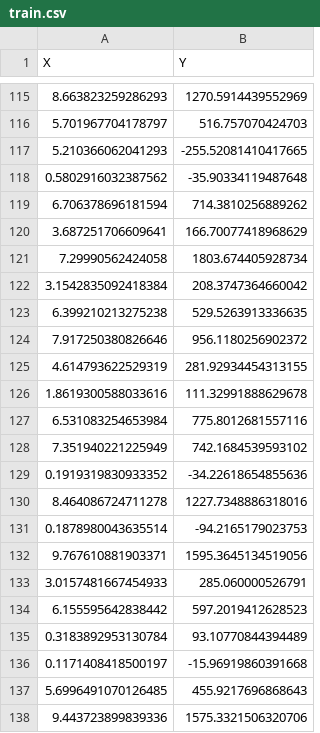
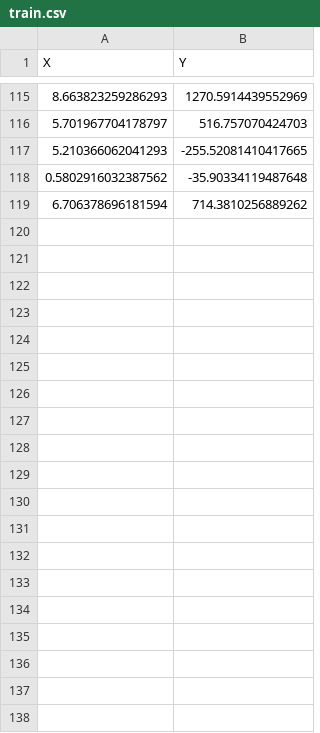
Before and after one commit to Obradowski1389/ML_SIIT, a CSV file: zad1/data/train.csv, drawn as a sheet; only a part is shown, gaps mark what is left out; the diff covers the shown part only.

```diff
--- a/zad1/data/train.csv
+++ b/zad1/data/train.csv
@@ -119,20 +119 @@ X,Y
 6.706378696181594,714.3810256889262
-3.687251706609641,166.70077418968629
-7.29990562424058,1803.674405928734
-3.1542835092418384,208.3747364660042
-6.399210213275238,529.5263913336635
-7.917250380826646,956.1180256902372
-4.614793622529319,281.92934454313155
-1.8619300588033616,111.32991888629678
-6.531083254653984,775.8012681557116
-7.351940221225949,742.1684539593102
-0.1919319830933352,-34.22618654855636
-8.464086724711278,1227.7348886318016
-0.1878980043635514,-94.2165179023753
-9.767610881903371,1595.3645134519056
-3.0157481667454933,285.060000526791
-6.155595642838442,597.2019412628523
-0.3183892953130784,93.10770844394489
-0.1171408418500197,-15.96919860391668
-5.6996491070126485,455.9217696868643
-9.443723899839336,1575.3321506320706
```
Also changed, not shown: 24 removed rows elsewhere in this file, 4 other files.
